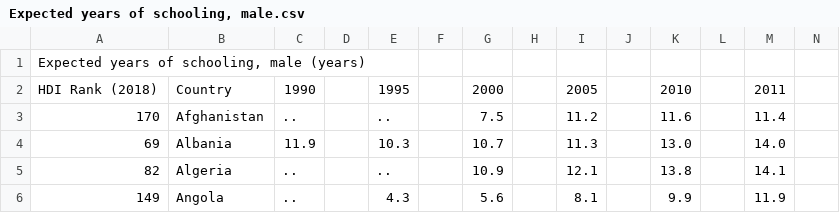
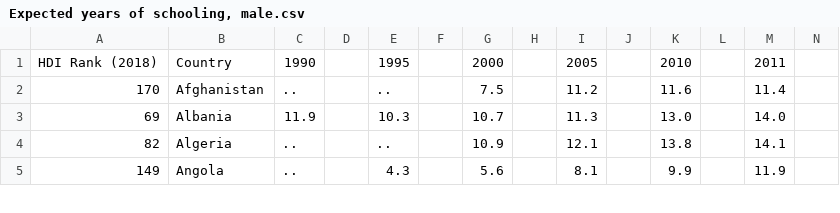
Before and after one commit to juamedi/Datos, a CSV file: Expected years of schooling, male.csv, drawn as a sheet; only a part is shown; rows hold the shown columns only; the diff names each change by its address in the sheet, - before the commit and + after, or states it on an @@ line.

Commit message:
Update Expected years of schooling, male.csv

```diff
--- a/Expected years of schooling, male.csv
+++ b/Expected years of schooling, male.csv
-row 1: Expected years of schooling, male (years)
```
